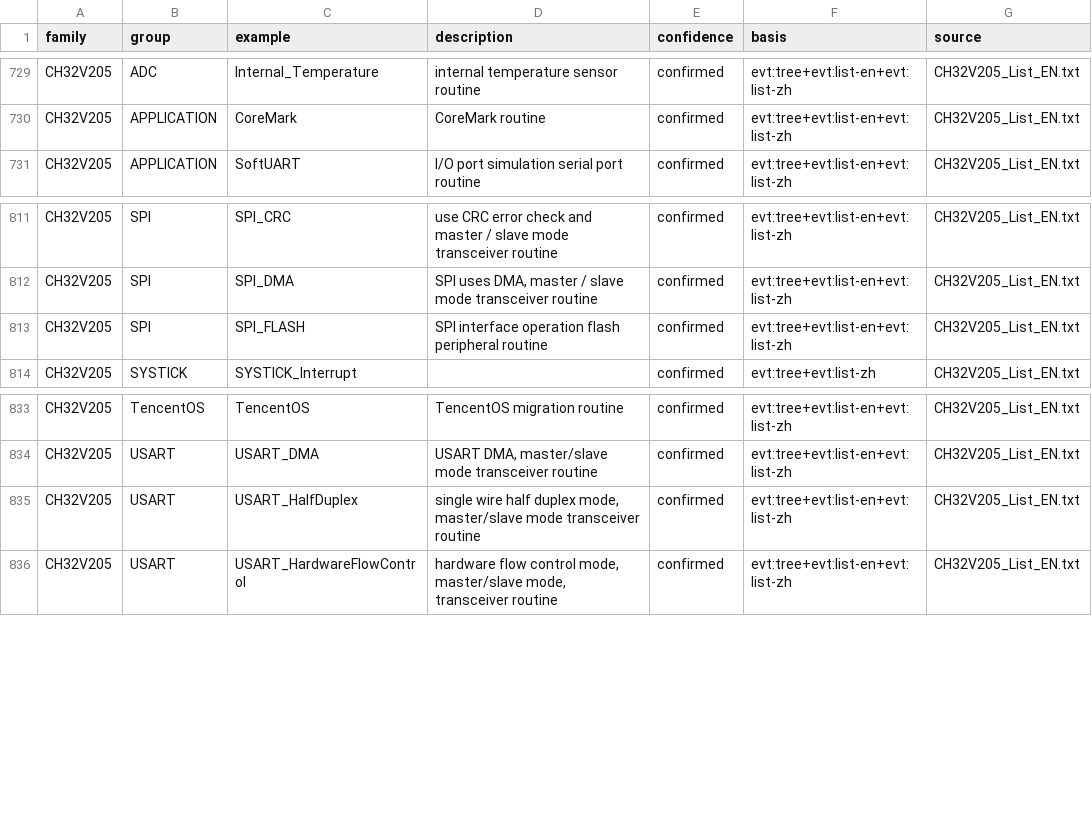
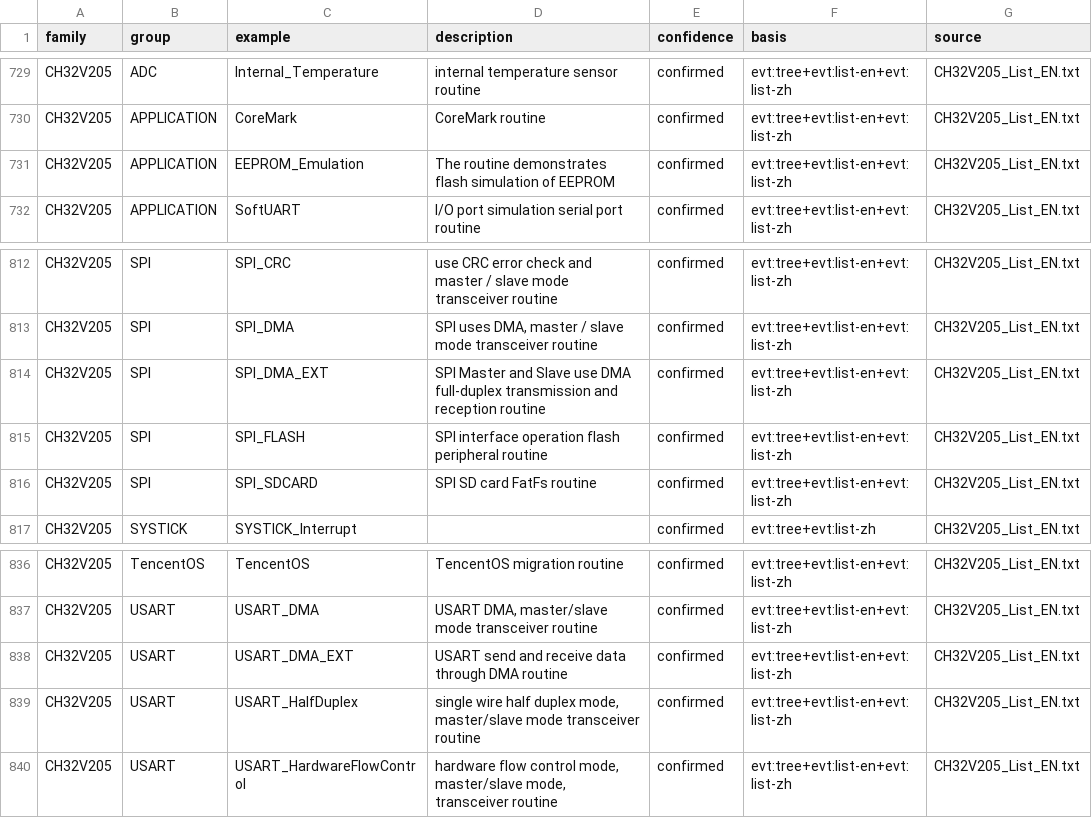
Before and after one commit to ch32-riscv-ug/ch32-device-data, a CSV file: evidence/evt_examples.csv, drawn as a sheet; only a part is shown, gaps mark what is left out.

Commit message:
CH32H417・CH32M030・CH32V205 の EVT と QingKeV3 中文マニュアル 1.6 を取り込む（資料更新のみ）
regenerate.py --full --verify --human --accept-sources（目録の自動更新 f3b1a52 に対応する mirror の pull）。

- evidence/evt_examples: CH32V205 の例題が4本増えた（APPLICATION/EEPROM_Emulation・SPI/SPI_DMA_EXT・
  SPI/SPI_SDCARD・USART/USART_DMA_EXT）。1,645 → 1,649 行。生成 README の V205 の例題数も
- index/device_ids: basis の EVT の commit 表記だけ（H417 527b1f7 → 9d0a9e5 ほか）。値は不変
- QingKeV3_Processor_Manual.zh 1.5 → 1.6: 変換の記録（manifest）だけ。表の値は不変
- catalog/sources.csv: 4 mirror の commit。table-reliability の evt_examples の行数

公開面は足すだけ（行の追加）なので VERSION は 2 のまま。

```diff
--- a/evidence/evt_examples.csv
+++ b/evidence/evt_examples.csv
@@ -730,2 +730,3 @@ CH32V205,ADC,Internal_Temperature,internal temperature sensor routine,confirmed,
 CH32V205,APPLICATION,CoreMark,CoreMark routine,confirmed,evt:tree+evt:list-en+evt:list-zh,CH32V205_List_EN.txt
+CH32V205,APPLICATION,EEPROM_Emulation,The routine demonstrates flash simulation of EEPROM,confirmed,evt:tree+evt:list-en+evt:list-zh,CH32V205_List_EN.txt
 CH32V205,APPLICATION,SoftUART,I/O port simulation serial port routine,confirmed,evt:tree+evt:list-en+evt:list-zh,CH32V205_List_EN.txt
@@ -812,3 +813,5 @@ CH32V205,SPI,SPI_CRC,use CRC error check and master / slave mode transceiver rou
 CH32V205,SPI,SPI_DMA,"SPI uses DMA, master / slave mode transceiver routine",confirmed,evt:tree+evt:list-en+evt:list-zh,CH32V205_List_EN.txt
+CH32V205,SPI,SPI_DMA_EXT,SPI Master and Slave use DMA full-duplex transmission and reception routine,confirmed,evt:tree+evt:list-en+evt:list-zh,CH32V205_List_EN.txt
 CH32V205,SPI,SPI_FLASH,SPI interface operation flash peripheral routine,confirmed,evt:tree+evt:list-en+evt:list-zh,CH32V205_List_EN.txt
+CH32V205,SPI,SPI_SDCARD,SPI SD card FatFs routine,confirmed,evt:tree+evt:list-en+evt:list-zh,CH32V205_List_EN.txt
 CH32V205,SYSTICK,SYSTICK_Interrupt,,confirmed,evt:tree+evt:list-zh,CH32V205_List_EN.txt
@@ -834,2 +837,3 @@ CH32V205,TencentOS,TencentOS,TencentOS migration routine,confirmed,evt:tree+evt:
 CH32V205,USART,USART_DMA,"USART DMA, master/slave mode transceiver routine",confirmed,evt:tree+evt:list-en+evt:list-zh,CH32V205_List_EN.txt
+CH32V205,USART,USART_DMA_EXT,USART send and receive data through DMA routine,confirmed,evt:tree+evt:list-en+evt:list-zh,CH32V205_List_EN.txt
 CH32V205,USART,USART_HalfDuplex,"single wire half duplex mode, master/slave mode transceiver routine",confirmed,evt:tree+evt:list-en+evt:list-zh,CH32V205_List_EN.txt
```
Also changed, not shown: catalog/sources.csv, index/device_ids.csv, 5 other files.
